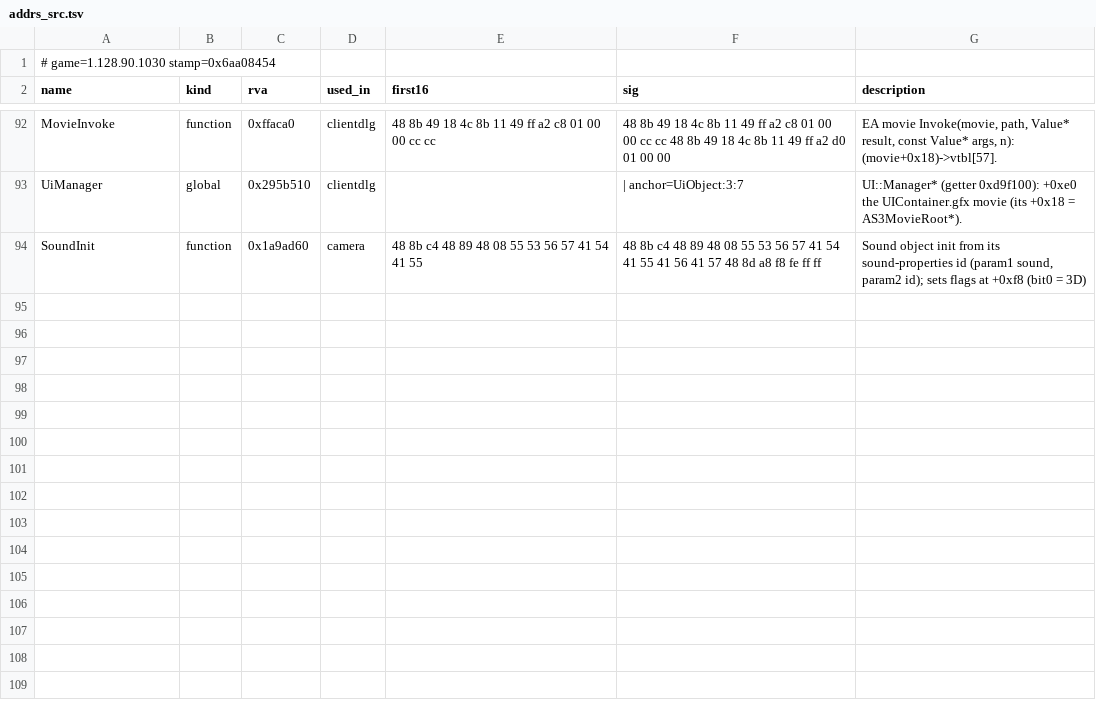
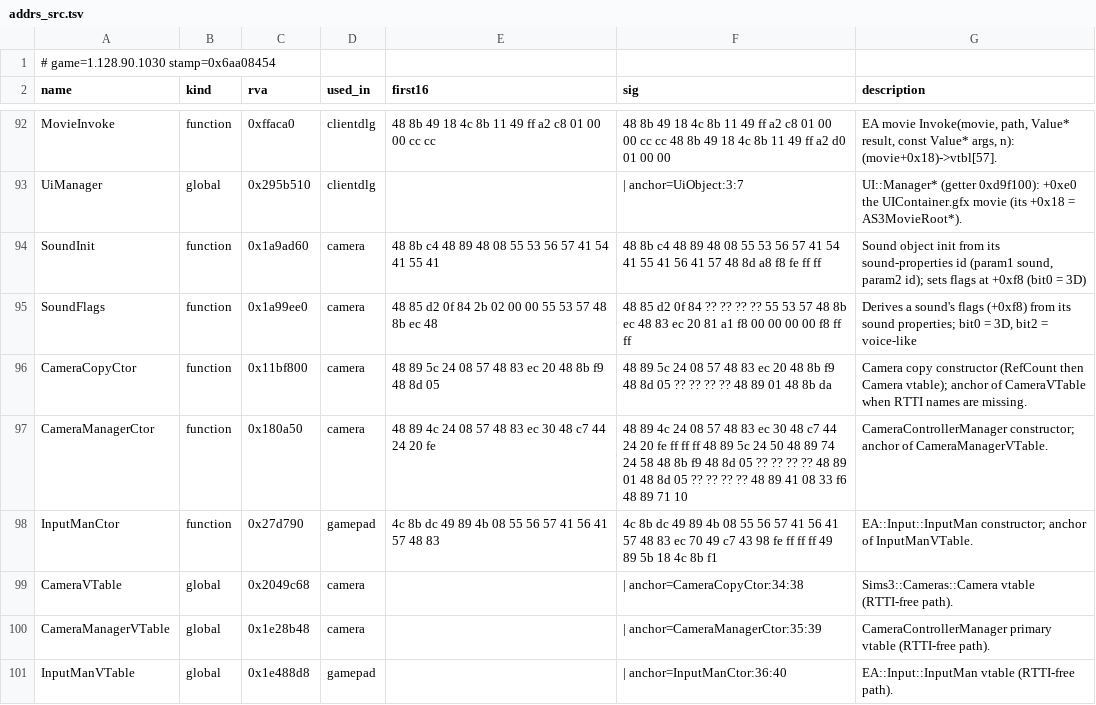
Before and after one commit to MasterRoshiHehe/Sims4VR, a TSV file: re/exe/tools/addrs_src.tsv, drawn as a sheet; only a part is shown, gaps mark what is left out.

```diff
--- a/re/exe/tools/addrs_src.tsv
+++ b/re/exe/tools/addrs_src.tsv
@@ -93,2 +93,9 @@ MovieInvoke	function	0xffaca0	clientdlg	48 8b 49 18 4c 8b 11 49 ff a2 c8 01 00 0
 UiManager	global	0x295b510	clientdlg		| anchor=UiObject:3:7	UI::Manager* (getter 0xd9f100): +0xe0 the UIContainer.gfx movie (its +0x18 = AS3MovieRoot*).
-SoundInit	function	0x1a9ad60	camera	48 8b c4 48 89 48 08 55 53 56 57 41 54 41 55	48 8b c4 48 89 48 08 55 53 56 57 41 54 41 55 41 56 41 57 48 8d a8 f8 fe ff ff	Sound object init from its sound-properties id (param1 sound, param2 id); sets flags at +0xf8 (bit0 = 3D)
+SoundInit	function	0x1a9ad60	camera	48 8b c4 48 89 48 08 55 53 56 57 41 54 41 55 41	48 8b c4 48 89 48 08 55 53 56 57 41 54 41 55 41 56 41 57 48 8d a8 f8 fe ff ff	Sound object init from its sound-properties id (param1 sound, param2 id); sets flags at +0xf8 (bit0 = 3D)
+SoundFlags	function	0x1a99ee0	camera	48 85 d2 0f 84 2b 02 00 00 55 53 57 48 8b ec 48	48 85 d2 0f 84 ?? ?? ?? ?? 55 53 57 48 8b ec 48 83 ec 20 81 a1 f8 00 00 00 00 f8 ff ff	Derives a sound's flags (+0xf8) from its sound properties; bit0 = 3D, bit2 = voice-like
+CameraCopyCtor	function	0x11bf800	camera	48 89 5c 24 08 57 48 83 ec 20 48 8b f9 48 8d 05	48 89 5c 24 08 57 48 83 ec 20 48 8b f9 48 8d 05 ?? ?? ?? ?? 48 89 01 48 8b da	Camera copy constructor (RefCount then Camera vtable); anchor of CameraVTable when RTTI names are missing.
+CameraManagerCtor	function	0x180a50	camera	48 89 4c 24 08 57 48 83 ec 30 48 c7 44 24 20 fe	48 89 4c 24 08 57 48 83 ec 30 48 c7 44 24 20 fe ff ff ff 48 89 5c 24 50 48 89 74 24 58 48 8b f9 48 8d 05 ?? ?? ?? ?? 48 89 01 48 8d 05 ?? ?? ?? ?? 48 89 41 08 33 f6 48 89 71 10	CameraControllerManager constructor; anchor of CameraManagerVTable.
+InputManCtor	function	0x27d790	gamepad	4c 8b dc 49 89 4b 08 55 56 57 41 56 41 57 48 83	4c 8b dc 49 89 4b 08 55 56 57 41 56 41 57 48 83 ec 70 49 c7 43 98 fe ff ff ff 49 89 5b 18 4c 8b f1	EA::Input::InputMan constructor; anchor of InputManVTable.
+CameraVTable	global	0x2049c68	camera		| anchor=CameraCopyCtor:34:38	Sims3::Cameras::Camera vtable (RTTI-free path).
+CameraManagerVTable	global	0x1e28b48	camera		| anchor=CameraManagerCtor:35:39	CameraControllerManager primary vtable (RTTI-free path).
+InputManVTable	global	0x1e488d8	gamepad		| anchor=InputManCtor:36:40	EA::Input::InputMan vtable (RTTI-free path).
```
Also changed, not shown: 19 other files.
